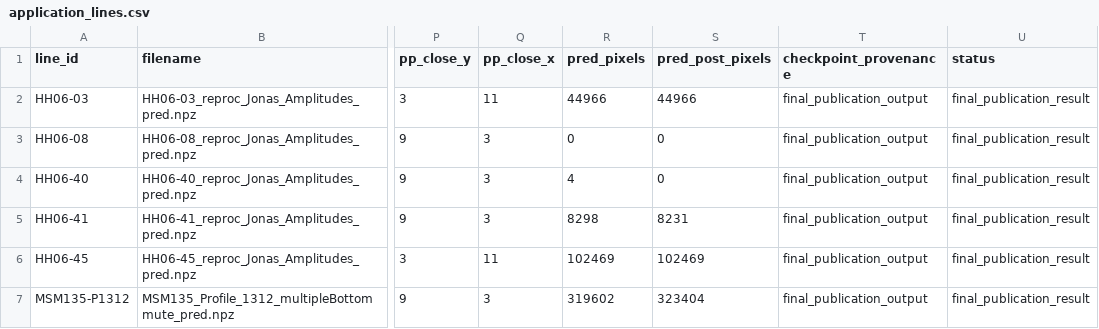
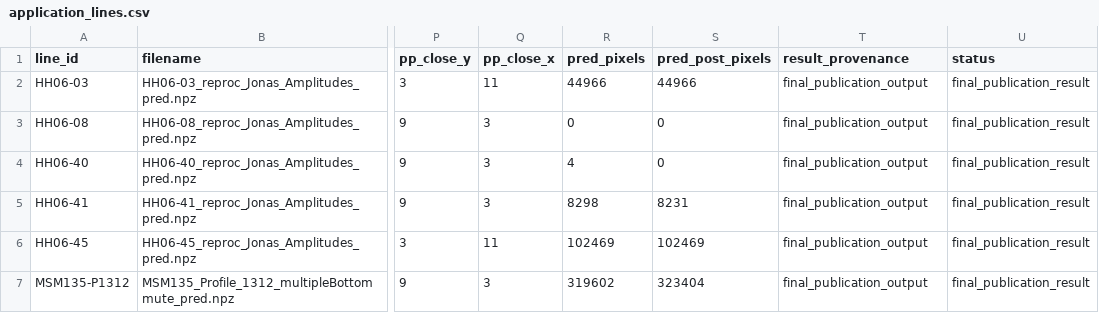
Before and after one commit to Victor-long111/archaeos-tuff-dl, a CSV file: results/application/application_lines.csv, drawn as a sheet; only a part is shown, gaps mark what is left out; the diff names each change by its address in the sheet, - before the commit and + after, or states it on an @@ line.

```diff
--- a/results/application/application_lines.csv
+++ b/results/application/application_lines.csv
-T1: checkpoint_provenance
+T1: result_provenance
```
Also changed, not shown: zenodo/FILES.csv, 13 other files.
